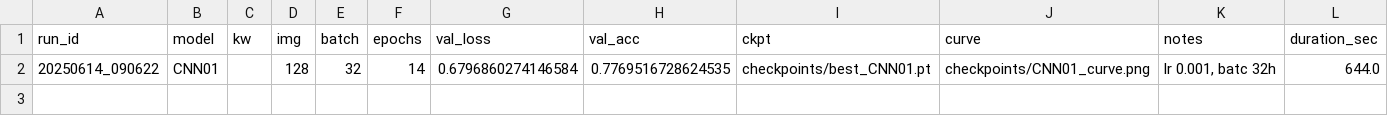
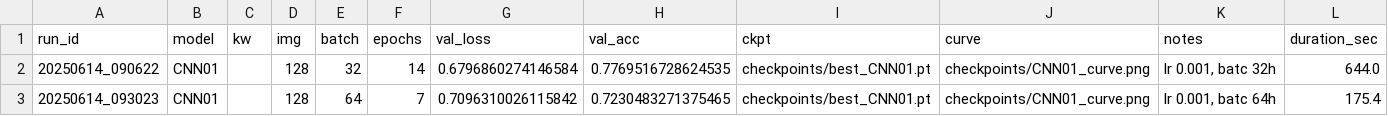
Before and after one commit to pkatpk/see-animal-dl, a CSV file: experiments.csv, drawn as a sheet; the diff names each change by its address in the sheet, - before the commit and + after, or states it on an @@ line.

Commit message:
Update experiments.csv

```diff
--- a/experiments.csv
+++ b/experiments.csv
+row 3: 20250614_093023 | CNN01 |  | 128 | 64 | 7 | 0.7096310026115842 | 0.7230483271375465 | checkpoints/best_CNN01.pt | checkpoints/CNN01_curve.png | lr 0.001, batc 64h | 175.4
```
